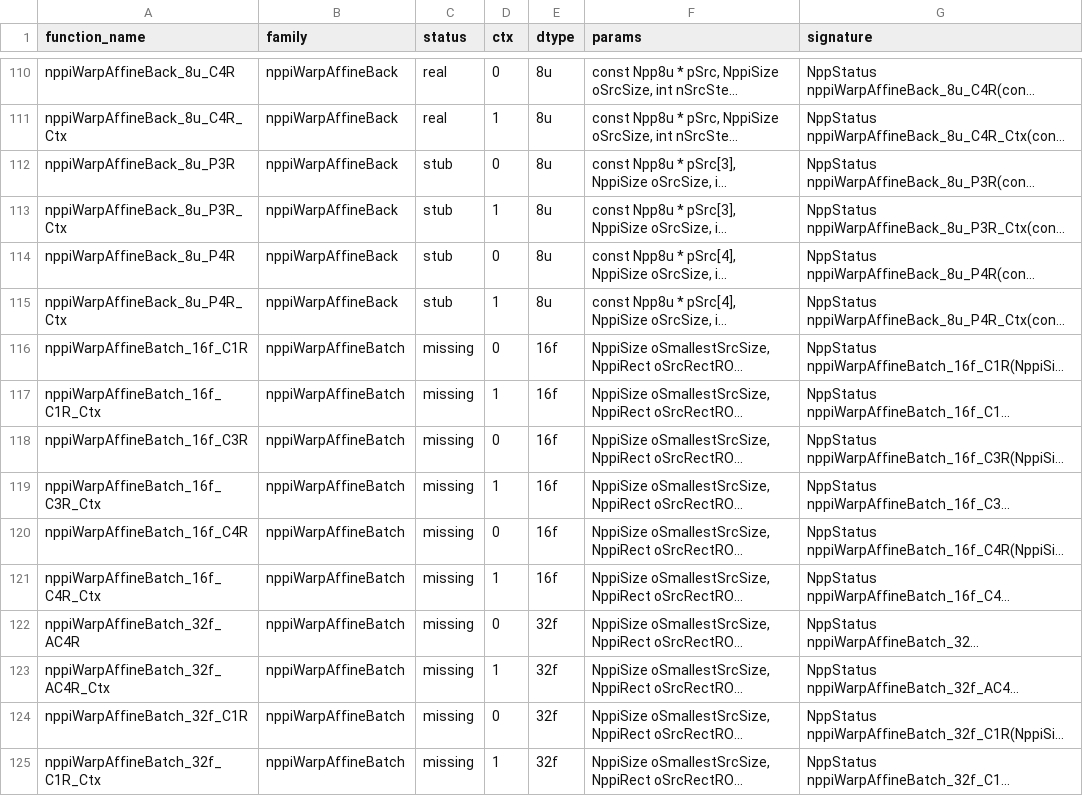
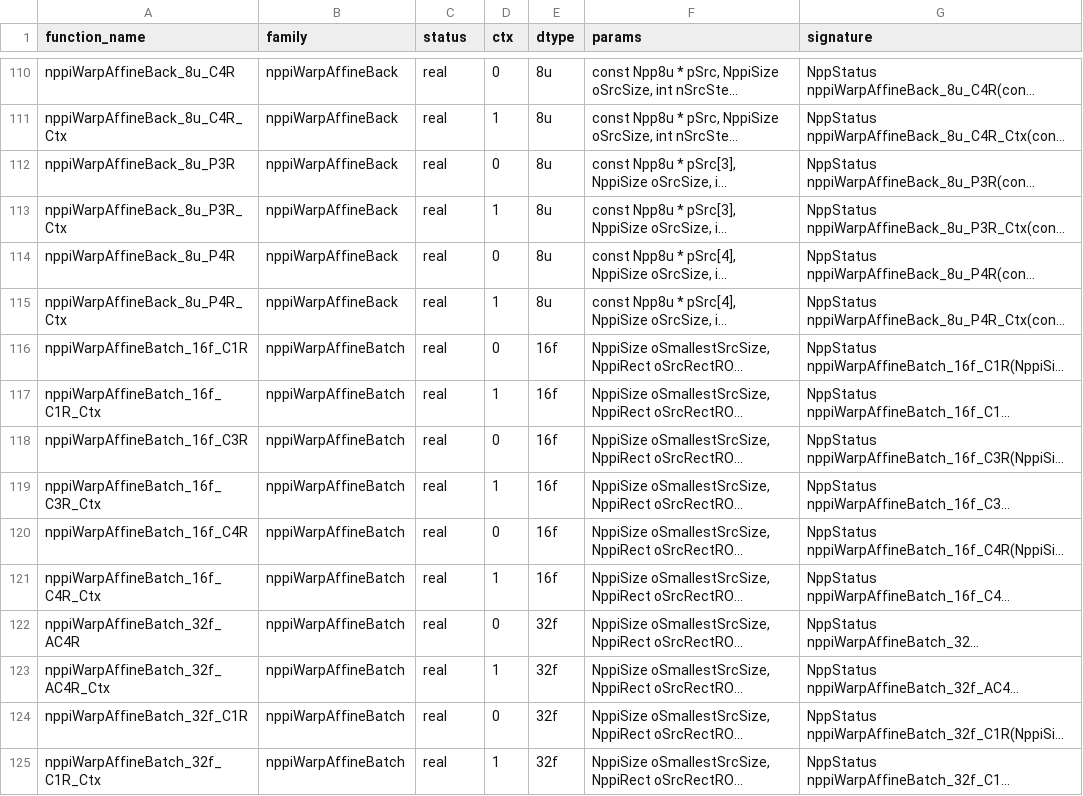
Before and after one commit to CompilerFans/npp, a CSV file: api_analysis/packages/g1b.csv, drawn as a sheet; only a part is shown, gaps mark what is left out; long unchanged cells end in …; the diff covers the shown part only; the diff names each change by its address in the sheet, - before the commit and + after, or states it on an @@ line.

Commit message:
[mcMPP] refresh coverage after merging g1b WarpAffine
real 12,458 (99.4%), stub 0, missing 79, remaining 79 (filtering 76 +
statistics 3); geometry 705/705. Ledger records the G1/g1b completion.

Change-Id: Ic754513fa3430a4bdad45ef7f9e361b7c6b785e6

```diff
--- a/api_analysis/packages/g1b.csv
+++ b/api_analysis/packages/g1b.csv
-C112:C115 (status): stub
+C112:C115 (status): real
-C116:C125 (status): missing
+C116:C125 (status): real
```
Also changed, not shown: 142 edited cells elsewhere in this file, api_analysis/backlog.csv, api_analysis/packages/p1.7.csv, 4 other files.
